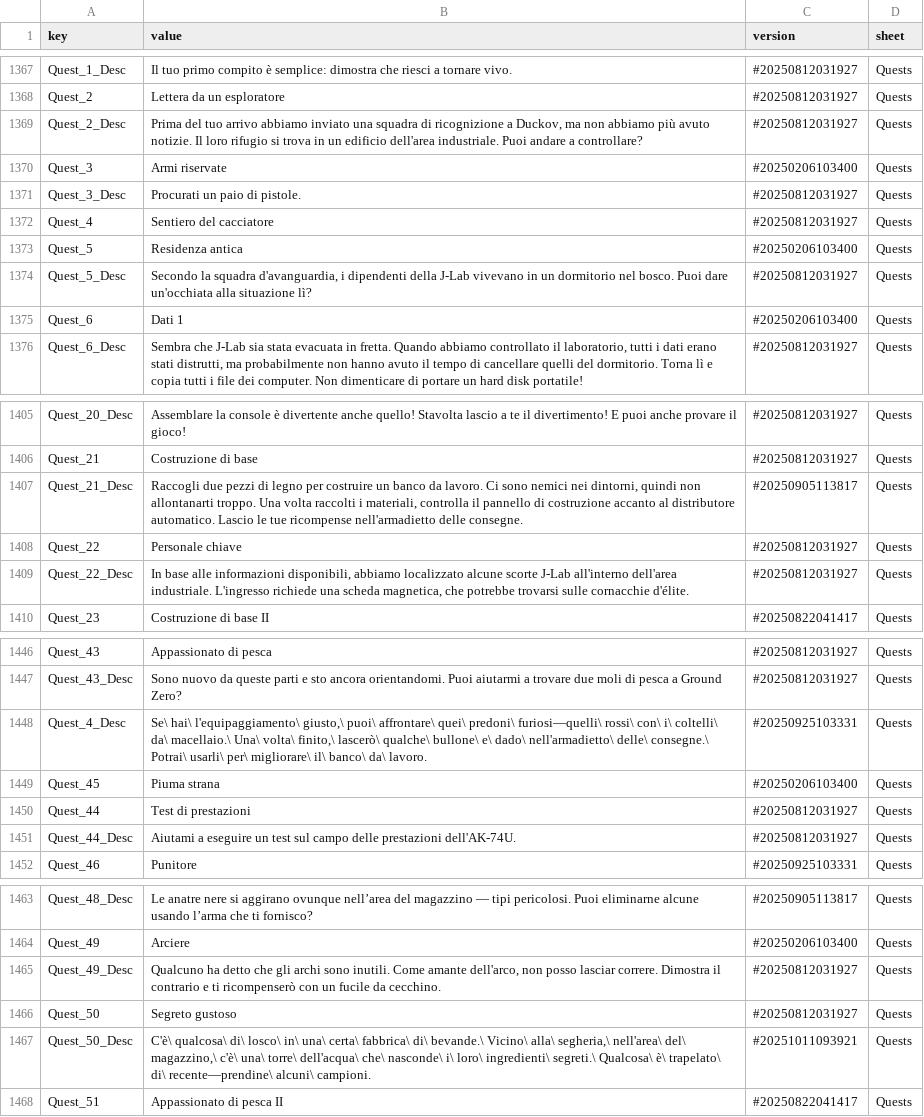
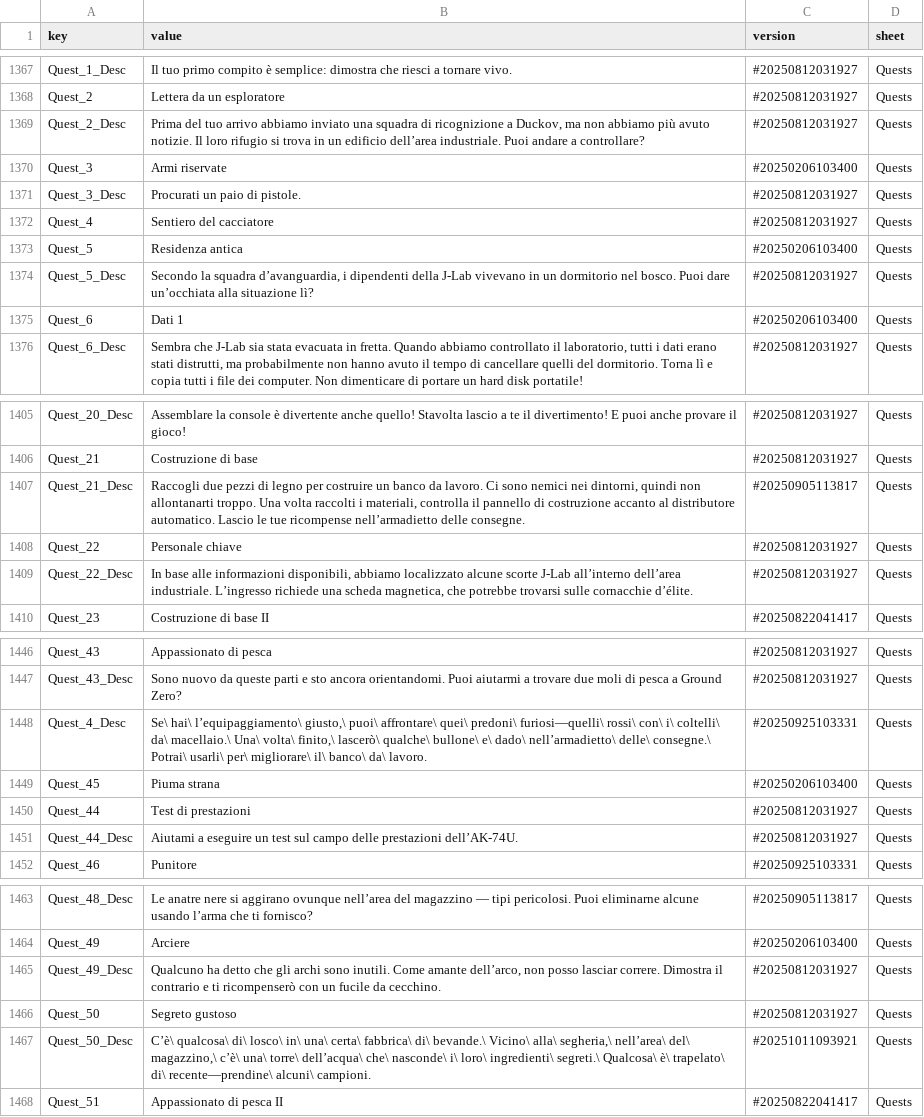
Before and after one commit to lele344/Escape_from_Duckov_Italian, a CSV file: Duckov_Data/StreamingAssets/Localization/Italian.csv, drawn as a sheet; only a part is shown, gaps mark what is left out; the diff covers the shown part only.

```diff
--- a/Duckov_Data/StreamingAssets/Localization/Italian.csv
+++ b/Duckov_Data/StreamingAssets/Localization/Italian.csv
@@ -1368,3 +1368,3 @@ Quest_1_Desc,Il tuo primo compito è semplice: dimostra che riesci a tornare viv
 Quest_2,Lettera da un esploratore,#20250812031927,Quests
-Quest_2_Desc,"Prima del tuo arrivo abbiamo inviato una squadra di ricognizione a Duckov, ma non abbiamo più avuto notizie. Il loro rifugio si trova in un edificio dell'area industriale. Puoi andare a controllare?",#20250812031927,Quests
+Quest_2_Desc,"Prima del tuo arrivo abbiamo inviato una squadra di ricognizione a Duckov, ma non abbiamo più avuto notizie. Il loro rifugio si trova in un edificio dell’area industriale. Puoi andare a controllare?",#20250812031927,Quests
 Quest_3,Armi riservate,#20250206103400,Quests
@@ -1373,3 +1373,3 @@ Quest_4,Sentiero del cacciatore,#20250812031927,Quests
 Quest_5,Residenza antica,#20250206103400,Quests
-Quest_5_Desc,"Secondo la squadra d'avanguardia, i dipendenti della J-Lab vivevano in un dormitorio nel bosco. Puoi dare un'occhiata alla situazione lì?",#20250812031927,Quests
+Quest_5_Desc,"Secondo la squadra d’avanguardia, i dipendenti della J-Lab vivevano in un dormitorio nel bosco. Puoi dare un’occhiata alla situazione lì?",#20250812031927,Quests
 Quest_6,Dati 1,#20250206103400,Quests
@@ -1406,5 +1406,5 @@ Quest_20_Desc,Assemblare la console è divertente anche quello! Stavolta lascio
 Quest_21,Costruzione di base,#20250812031927,Quests
-Quest_21_Desc,"Raccogli due pezzi di legno per costruire un banco da lavoro. Ci sono nemici nei dintorni, quindi non allontanarti troppo. Una volta raccolti i materiali, controlla il pannello di costruzione accanto al distributore automatico. Lascio le tue ricompense nell'armadietto delle consegne.",#20250905113817,Quests
+Quest_21_Desc,"Raccogli due pezzi di legno per costruire un banco da lavoro. Ci sono nemici nei dintorni, quindi non allontanarti troppo. Una volta raccolti i materiali, controlla il pannello di costruzione accanto al distributore automatico. Lascio le tue ricompense nell’armadietto delle consegne.",#20250905113817,Quests
 Quest_22,Personale chiave,#20250812031927,Quests
-Quest_22_Desc,"In base alle informazioni disponibili, abbiamo localizzato alcune scorte J-Lab all'interno dell'area industriale. L'ingresso richiede una scheda magnetica, che potrebbe trovarsi sulle cornacchie d'élite.",#20250812031927,Quests
+Quest_22_Desc,"In base alle informazioni disponibili, abbiamo localizzato alcune scorte J-Lab all’interno dell’area industriale. L’ingresso richiede una scheda magnetica, che potrebbe trovarsi sulle cornacchie d’élite.",#20250812031927,Quests
 Quest_23,Costruzione di base II,#20250822041417,Quests
@@ -1447,6 +1447,6 @@ Quest_43,Appassionato di pesca,#20250812031927,Quests
 Quest_43_Desc,Sono nuovo da queste parti e sto ancora orientandomi. Puoi aiutarmi a trovare due moli di pesca a Ground Zero?,#20250812031927,Quests
-Quest_4_Desc,"Se\ hai\ l'equipaggiamento\ giusto,\ puoi\ affrontare\ quei\ predoni\ furiosi—quelli\ rossi\ con\ i\ coltelli\ da\ macellaio.\ Una\ volta\ finito,\ lascerò\ qualche\ bullone\ e\ dado\ nell'armadietto\ delle\ consegne.\ Potrai\ usarli\ per\ migliorare\ il\ banco\ da\ lavoro.",#20250925103331,Quests
+Quest_4_Desc,"Se\ hai\ l’equipaggiamento\ giusto,\ puoi\ affrontare\ quei\ predoni\ furiosi—quelli\ rossi\ con\ i\ coltelli\ da\ macellaio.\ Una\ volta\ finito,\ lascerò\ qualche\ bullone\ e\ dado\ nell’armadietto\ delle\ consegne.\ Potrai\ usarli\ per\ migliorare\ il\ banco\ da\ lavoro.",#20250925103331,Quests
 Quest_45,Piuma strana,#20250206103400,Quests
 Quest_44,Test di prestazioni,#20250812031927,Quests
-Quest_44_Desc,Aiutami a eseguire un test sul campo delle prestazioni dell'AK-74U.,#20250812031927,Quests
+Quest_44_Desc,Aiutami a eseguire un test sul campo delle prestazioni dell’AK-74U.,#20250812031927,Quests
 Quest_46,Punitore,#20250925103331,Quests
@@ -1464,5 +1464,5 @@ Quest_48_Desc,Le anatre nere si aggirano ovunque nell’area del magazzino — t
 Quest_49,Arciere,#20250206103400,Quests
-Quest_49_Desc,"Qualcuno ha detto che gli archi sono inutili. Come amante dell'arco, non posso lasciar correre. Dimostra il contrario e ti ricompenserò con un fucile da cecchino.",#20250812031927,Quests
+Quest_49_Desc,"Qualcuno ha detto che gli archi sono inutili. Come amante dell’arco, non posso lasciar correre. Dimostra il contrario e ti ricompenserò con un fucile da cecchino.",#20250812031927,Quests
 Quest_50,Segreto gustoso,#20250812031927,Quests
-Quest_50_Desc,"C'è\ qualcosa\ di\ losco\ in\ una\ certa\ fabbrica\ di\ bevande.\ Vicino\ alla\ segheria,\ nell'area\ del\ magazzino,\ c'è\ una\ torre\ dell'acqua\ che\ nasconde\ i\ loro\ ingredienti\ segreti.\ Qualcosa\ è\ trapelato\ di\ recente—prendine\ alcuni\ campioni.",#20251011093921,Quests
+Quest_50_Desc,"C’è\ qualcosa\ di\ losco\ in\ una\ certa\ fabbrica\ di\ bevande.\ Vicino\ alla\ segheria,\ nell’area\ del\ magazzino,\ c’è\ una\ torre\ dell’acqua\ che\ nasconde\ i\ loro\ ingredienti\ segreti.\ Qualcosa\ è\ trapelato\ di\ recente—prendine\ alcuni\ campioni.",#20251011093921,Quests
 Quest_51,Appassionato di pesca II,#20250822041417,Quests
```
Also changed, not shown: 51 edited cells elsewhere in this file.
